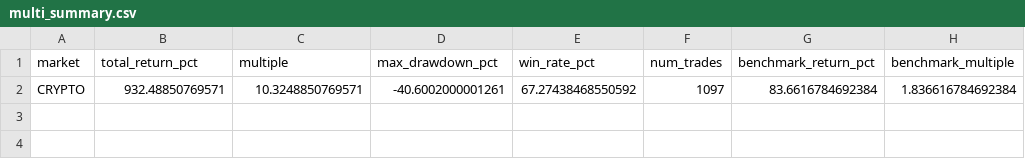
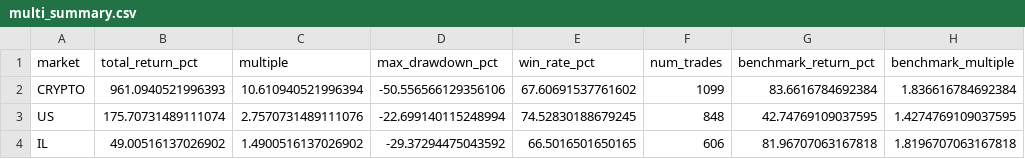
Before and after one commit to ShimonezGit/multi-asset-momentum, a CSV file: results_multi/multi_summary.csv, drawn as a sheet.

```diff
--- a/results_multi/multi_summary.csv
+++ b/results_multi/multi_summary.csv
@@ -1,2 +1,4 @@
 market,total_return_pct,multiple,max_drawdown_pct,win_rate_pct,num_trades,benchmark_return_pct,benchmark_multiple
-CRYPTO,932.48850769571,10.3248850769571,-40.6002000001261,67.27438468550592,1097,83.6616784692384,1.836616784692384
+CRYPTO,961.0940521996393,10.610940521996394,-50.556566129356106,67.60691537761602,1099,83.6616784692384,1.836616784692384
+US,175.70731489111074,2.7570731489111076,-22.699140115248994,74.52830188679245,848,42.74769109037595,1.4274769109037595
+IL,49.00516137026902,1.4900516137026902,-29.37294475043592,66.5016501650165,606,81.96707063167818,1.8196707063167818
```
Also changed, not shown: results_multi/crypto_equity_curve.csv, results_multi/il_equity_curve.csv, 2 other files.
